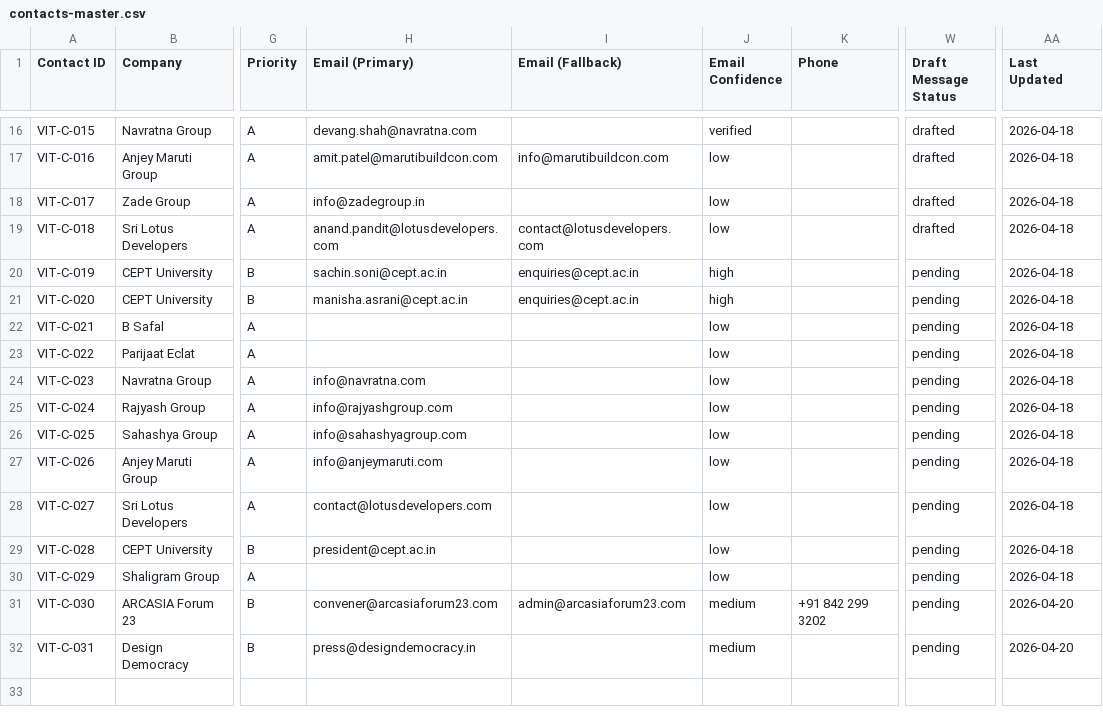
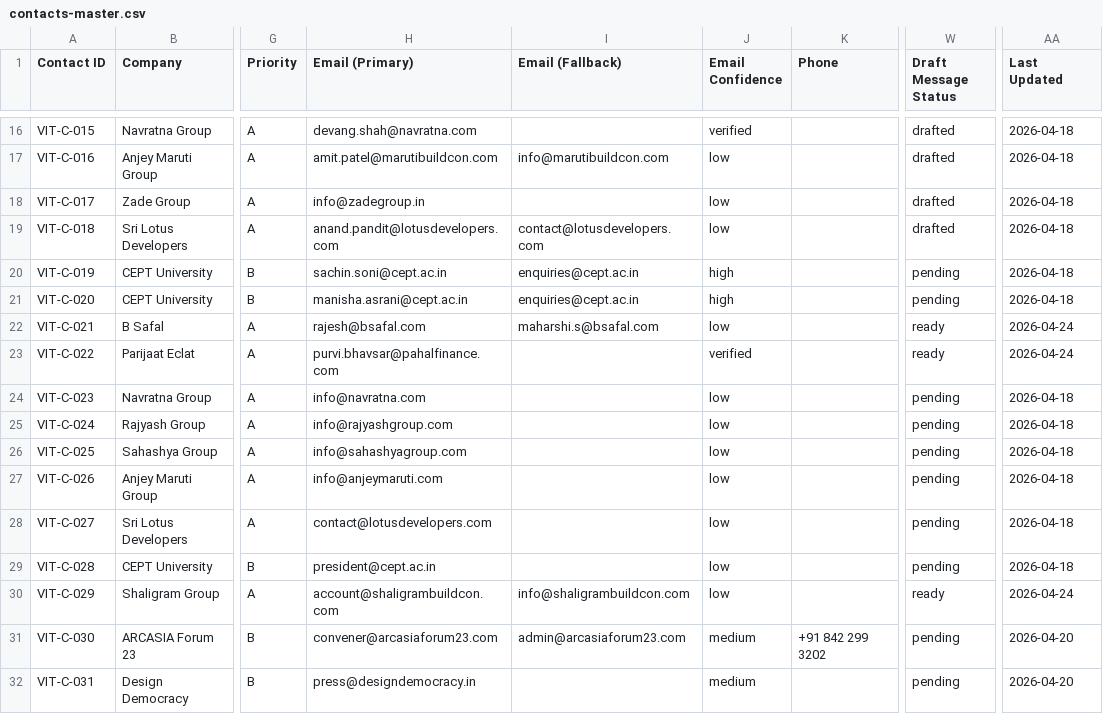
Before and after one commit to JagPat/Vitan-BrandBuilding, a CSV file: Business development/shared-workspace/contacts-master.csv, drawn as a sheet; only a part is shown, gaps mark what is left out; the diff names each change by its address in the sheet, - before the commit and + after, or states it on an @@ line.

Commit message:
workspace: commit shared-workspace artifacts
Co-Authored-By: Paperclip <noreply@paperclip.ing>

```diff
--- a/Business development/shared-workspace/contacts-master.csv
+++ b/Business development/shared-workspace/contacts-master.csv
-H22 (Email (Primary)): (empty)
+H22 (Email (Primary)): rajesh@bsafal.com
-I22 (Email (Fallback)): (empty)
+I22 (Email (Fallback)): maharshi.s@bsafal.com
-W22:W23 (Draft Message Status): pending
+W22:W23 (Draft Message Status): ready
-AA22:AA23 (Last Updated): 2026-04-18
+AA22:AA23 (Last Updated): 2026-04-24
-H23 (Email (Primary)): (empty)
+H23 (Email (Primary)): purvi.bhavsar@pahalfinance.com
-J23 (Email Confidence): low
+J23 (Email Confidence): verified
-H30 (Email (Primary)): (empty)
+H30 (Email (Primary)): account@shaligrambuildcon.com
-I30 (Email (Fallback)): (empty)
+I30 (Email (Fallback)): info@shaligrambuildcon.com
-W30 (Draft Message Status): pending
+W30 (Draft Message Status): ready
-AA30 (Last Updated): 2026-04-18
+AA30 (Last Updated): 2026-04-24
```
Also changed, not shown: 6 other files.
